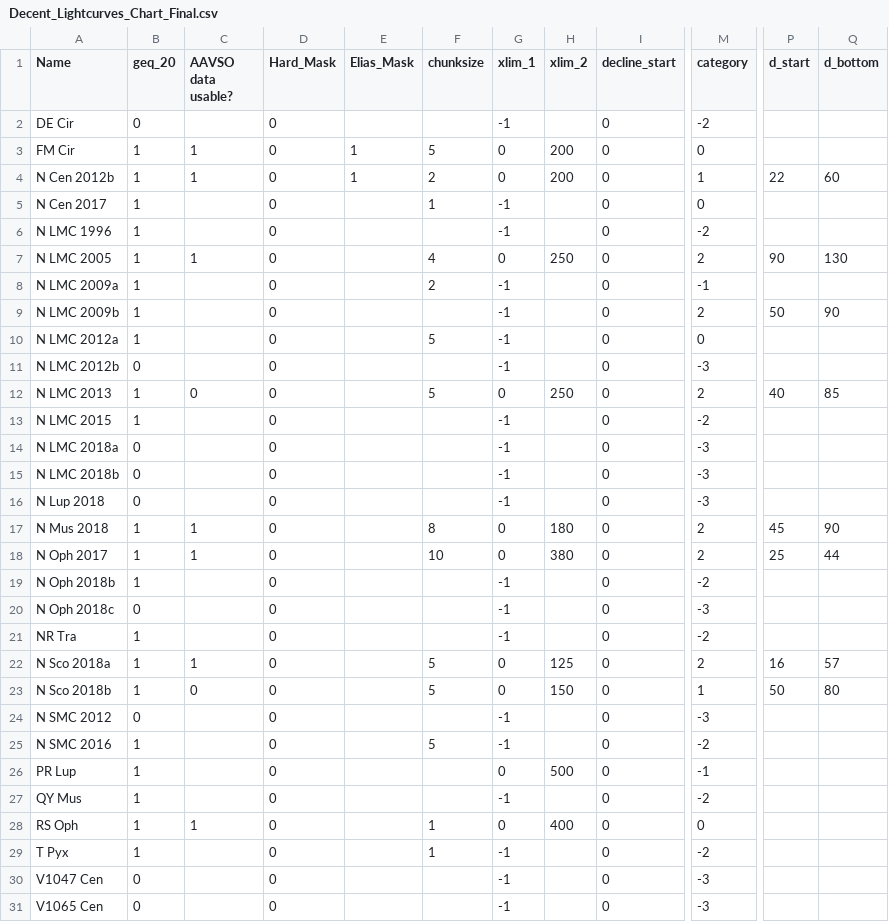
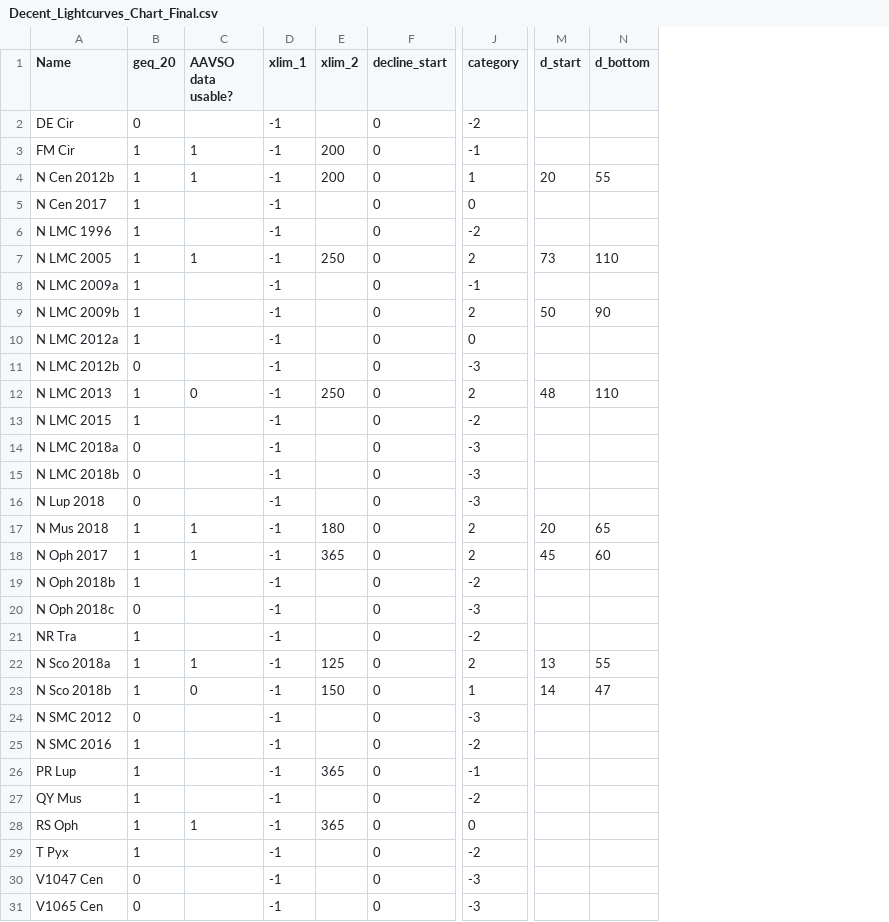
Before and after one commit to chongatt/Nova-Dust-Research, a CSV file: Decent_Lightcurves_Chart_Final.csv, drawn as a sheet; only a part is shown, gaps mark what is left out; removed rows and columns are numbered as before the commit, all else as after; the diff covers the shown part only; the diff names each change by its address in the sheet, - before the commit and + after, or states it on an @@ line.

```diff
--- a/Decent_Lightcurves_Chart_Final.csv
+++ b/Decent_Lightcurves_Chart_Final.csv
-column D (Hard_Mask), rows 2-31: all 0
-column E (Elias_Mask), rows 3-4: 1 | 1
-column F (chunksize), rows 3-29: 5 | 2 | 1 |  | 4 | 2 |  | 5 |  | 5 |  |  |  |  | 8 | 10 |  |  |  | 5 | 5 |  | 5 |  |  | 1 | 1
-D3:D4 (xlim_1): 0
+D3:D4 (xlim_1): -1
-J3 (category): 0
+J3 (category): -1
-M4 (d_start): 22
+M4 (d_start): 20
-N4 (d_bottom): 60
+N4 (d_bottom): 55
-D7 (xlim_1): 0
+D7 (xlim_1): -1
-M7 (d_start): 90
+M7 (d_start): 73
-N7 (d_bottom): 130
+N7 (d_bottom): 110
-D12 (xlim_1): 0
+D12 (xlim_1): -1
-M12 (d_start): 40
+M12 (d_start): 48
-N12 (d_bottom): 85
+N12 (d_bottom): 110
-D17:D18 (xlim_1): 0
+D17:D18 (xlim_1): -1
-M17 (d_start): 45
+M17 (d_start): 20
-N17 (d_bottom): 90
+N17 (d_bottom): 65
-E18 (xlim_2): 380
+E18 (xlim_2): 365
-M18 (d_start): 25
+M18 (d_start): 45
-N18 (d_bottom): 44
+N18 (d_bottom): 60
-D22:D23 (xlim_1): 0
+D22:D23 (xlim_1): -1
-M22 (d_start): 16
+M22 (d_start): 13
-N22 (d_bottom): 57
+N22 (d_bottom): 55
-M23 (d_start): 50
+M23 (d_start): 14
-N23 (d_bottom): 80
+N23 (d_bottom): 47
-D26 (xlim_1): 0
+D26 (xlim_1): -1
-E26 (xlim_2): 500
+E26 (xlim_2): 365
-D28 (xlim_1): 0
+D28 (xlim_1): -1
-E28 (xlim_2): 400
+E28 (xlim_2): 365
```
Also changed, not shown: 48 edited cells elsewhere in this file, Peak_in_Literature_Final.csv, 15 other files.
